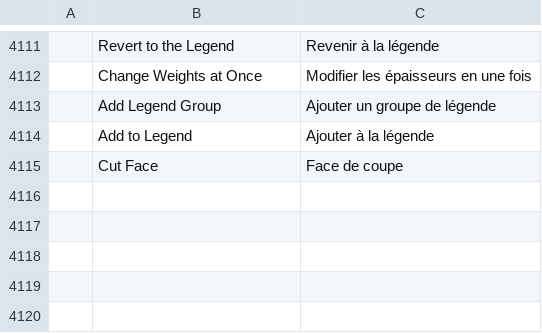
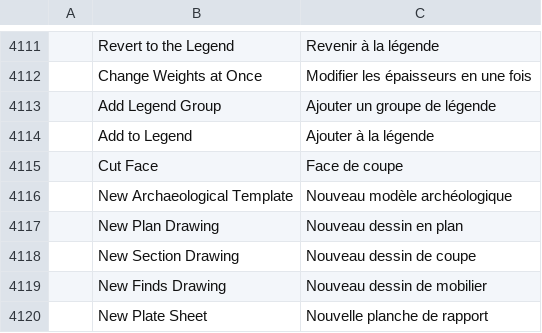
Before and after one commit to kesekikwon-netizen/verter1, a TSV file: crates/ui-egui/src/i18n/fr.tsv, drawn as a sheet; only a part is shown, gaps mark what is left out; the diff names each change by its address in the sheet, - before the commit and + after, or states it on an @@ line.

```diff
--- a/crates/ui-egui/src/i18n/fr.tsv
+++ b/crates/ui-egui/src/i18n/fr.tsv
+row 4116:  | New Archaeological Template | Nouveau modèle archéologique
+row 4117:  | New Plan Drawing | Nouveau dessin en plan
+row 4118:  | New Section Drawing | Nouveau dessin de coupe
+row 4119:  | New Finds Drawing | Nouveau dessin de mobilier
+row 4120:  | New Plate Sheet | Nouvelle planche de rapport
```
Also changed, not shown: crates/ui-egui/src/i18n/es.tsv, crates/ui-egui/src/i18n/it.tsv, 17 other files.
